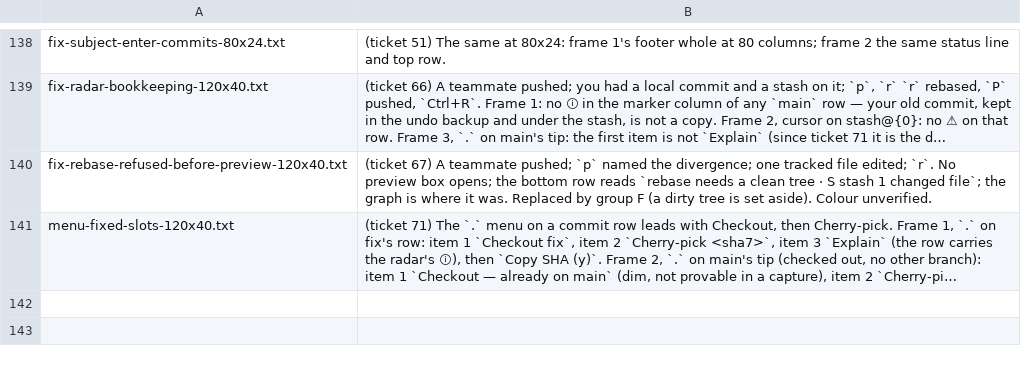
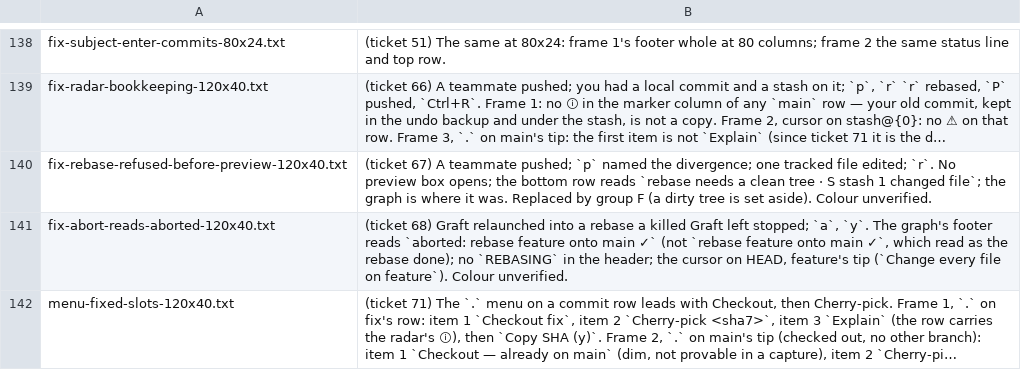
Before and after one commit to Ali-Maken/mergewright, a TSV file: docs/shots/m6/m6-contact-sheet-captions.tsv, drawn as a sheet; only a part is shown, gaps mark what is left out; long unchanged cells end in …; the diff names each change by its address in the sheet, - before the commit and + after, or states it on an @@ line.

```diff
--- a/docs/shots/m6/m6-contact-sheet-captions.tsv
+++ b/docs/shots/m6/m6-contact-sheet-captions.tsv
+row 141: fix-abort-reads-aborted-120x40.txt | (ticket 68) Graft relaunched into a rebase a killed Graft left stopped; `a`, `y`. The graph's footer reads `aborted: rebase feature onto main ✓` (not `rebase feature onto main ✓`, which read as the rebase done); no `REBASING` in the header; the cursor on HEAD, feature's tip (`Change every file on feature`). Colour unverified.
```
Also changed, not shown: 17 other files.
